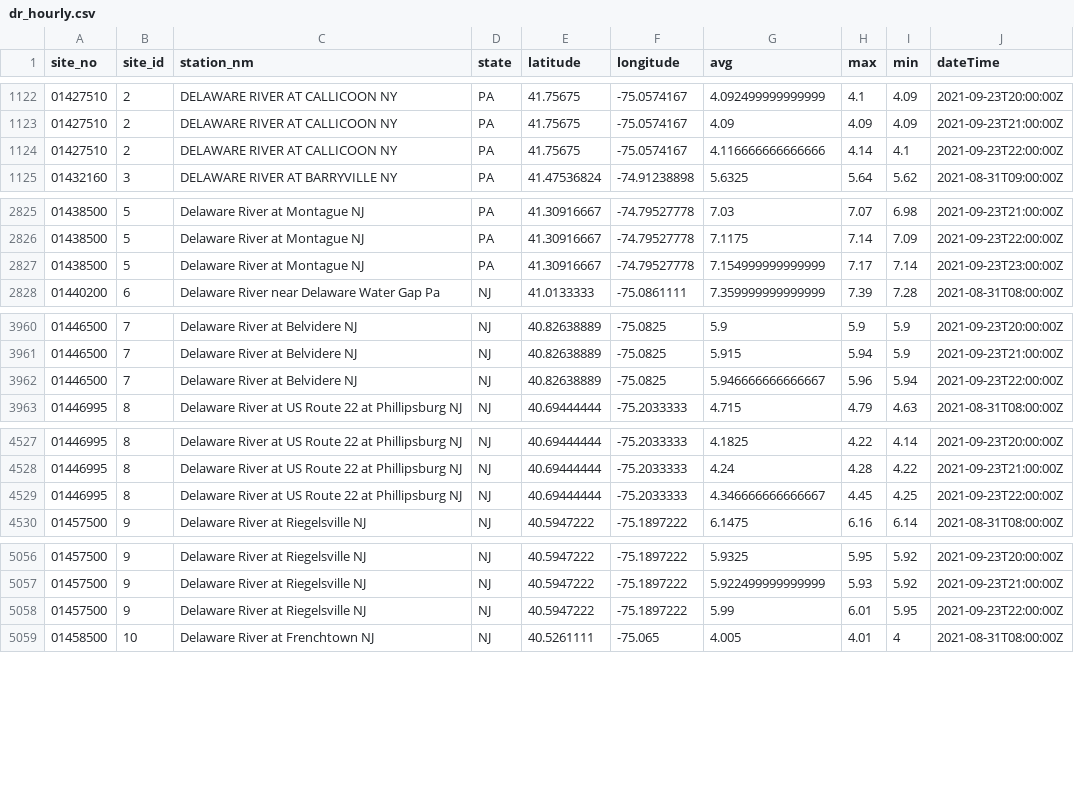
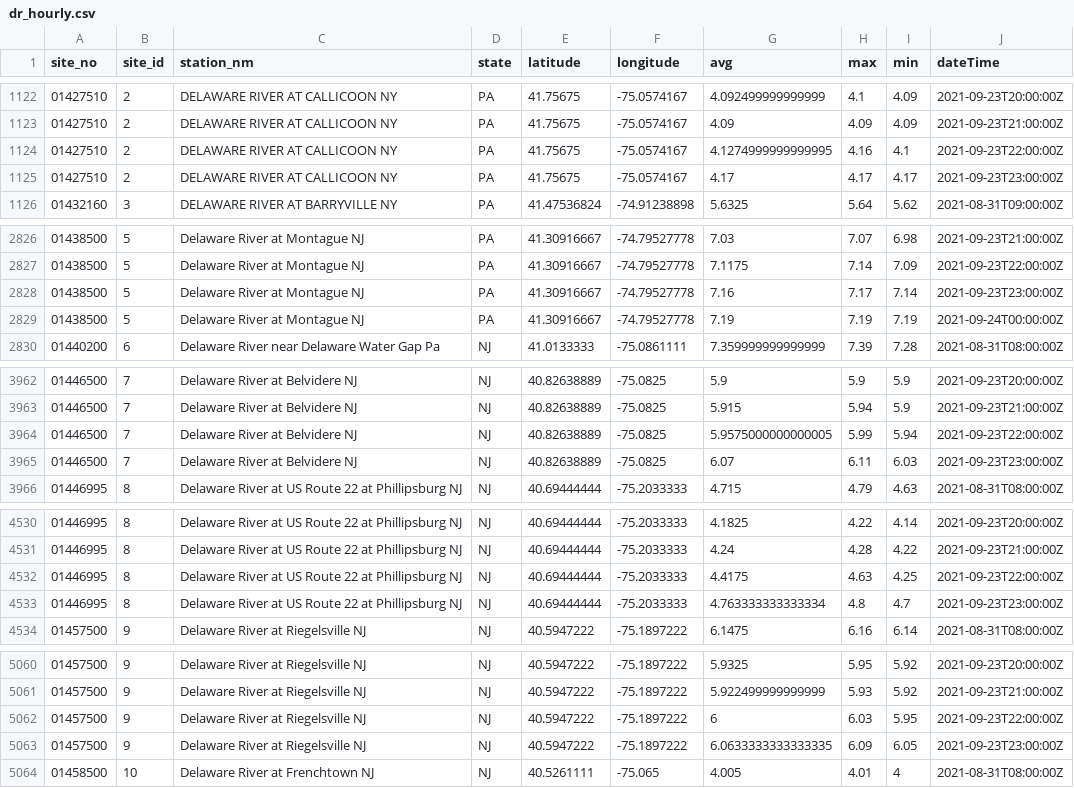
Before and after one commit to jeremymack-LU/delawareriver, a CSV file: data/dr_hourly.csv, drawn as a sheet; only a part is shown, gaps mark what is left out; the diff covers the shown part only.

Commit message:
Hourly update

```diff
--- a/data/dr_hourly.csv
+++ b/data/dr_hourly.csv
@@ -1123,3 +1123,4 @@ site_no,site_id,station_nm,state,latitude,longitude,avg,max,min,dateTime
 01427510,2,DELAWARE RIVER AT CALLICOON NY,PA,41.75675,-75.0574167,4.09,4.09,4.09,2021-09-23T21:00:00Z
-01427510,2,DELAWARE RIVER AT CALLICOON NY,PA,41.75675,-75.0574167,4.116666666666666,4.14,4.1,2021-09-23T22:00:00Z
+01427510,2,DELAWARE RIVER AT CALLICOON NY,PA,41.75675,-75.0574167,4.1274999999999995,4.16,4.1,2021-09-23T22:00:00Z
+01427510,2,DELAWARE RIVER AT CALLICOON NY,PA,41.75675,-75.0574167,4.17,4.17,4.17,2021-09-23T23:00:00Z
 01432160,3,DELAWARE RIVER AT BARRYVILLE NY,PA,41.47536824,-74.91238898,5.6325,5.64,5.62,2021-08-31T09:00:00Z
@@ -2826,3 +2827,4 @@ site_no,site_id,station_nm,state,latitude,longitude,avg,max,min,dateTime
 01438500,5,Delaware River at Montague NJ,PA,41.30916667,-74.79527778,7.1175,7.14,7.09,2021-09-23T22:00:00Z
-01438500,5,Delaware River at Montague NJ,PA,41.30916667,-74.79527778,7.154999999999999,7.17,7.14,2021-09-23T23:00:00Z
+01438500,5,Delaware River at Montague NJ,PA,41.30916667,-74.79527778,7.16,7.17,7.14,2021-09-23T23:00:00Z
+01438500,5,Delaware River at Montague NJ,PA,41.30916667,-74.79527778,7.19,7.19,7.19,2021-09-24T00:00:00Z
 01440200,6,Delaware River near Delaware Water Gap Pa,NJ,41.0133333,-75.0861111,7.359999999999999,7.39,7.28,2021-08-31T08:00:00Z
@@ -3961,3 +3963,4 @@ site_no,site_id,station_nm,state,latitude,longitude,avg,max,min,dateTime
 01446500,7,Delaware River at Belvidere NJ,NJ,40.82638889,-75.0825,5.915,5.94,5.9,2021-09-23T21:00:00Z
-01446500,7,Delaware River at Belvidere NJ,NJ,40.82638889,-75.0825,5.946666666666667,5.96,5.94,2021-09-23T22:00:00Z
+01446500,7,Delaware River at Belvidere NJ,NJ,40.82638889,-75.0825,5.9575000000000005,5.99,5.94,2021-09-23T22:00:00Z
+01446500,7,Delaware River at Belvidere NJ,NJ,40.82638889,-75.0825,6.07,6.11,6.03,2021-09-23T23:00:00Z
 01446995,8,Delaware River at US Route 22 at Phillipsburg NJ,NJ,40.69444444,-75.2033333,4.715,4.79,4.63,2021-08-31T08:00:00Z
@@ -4528,3 +4531,4 @@ site_no,site_id,station_nm,state,latitude,longitude,avg,max,min,dateTime
 01446995,8,Delaware River at US Route 22 at Phillipsburg NJ,NJ,40.69444444,-75.2033333,4.24,4.28,4.22,2021-09-23T21:00:00Z
-01446995,8,Delaware River at US Route 22 at Phillipsburg NJ,NJ,40.69444444,-75.2033333,4.346666666666667,4.45,4.25,2021-09-23T22:00:00Z
+01446995,8,Delaware River at US Route 22 at Phillipsburg NJ,NJ,40.69444444,-75.2033333,4.4175,4.63,4.25,2021-09-23T22:00:00Z
+01446995,8,Delaware River at US Route 22 at Phillipsburg NJ,NJ,40.69444444,-75.2033333,4.763333333333334,4.8,4.7,2021-09-23T23:00:00Z
 01457500,9,Delaware River at Riegelsville NJ,NJ,40.5947222,-75.1897222,6.1475,6.16,6.14,2021-08-31T08:00:00Z
@@ -5057,3 +5061,4 @@ site_no,site_id,station_nm,state,latitude,longitude,avg,max,min,dateTime
 01457500,9,Delaware River at Riegelsville NJ,NJ,40.5947222,-75.1897222,5.922499999999999,5.93,5.92,2021-09-23T21:00:00Z
-01457500,9,Delaware River at Riegelsville NJ,NJ,40.5947222,-75.1897222,5.99,6.01,5.95,2021-09-23T22:00:00Z
+01457500,9,Delaware River at Riegelsville NJ,NJ,40.5947222,-75.1897222,6,6.03,5.95,2021-09-23T22:00:00Z
+01457500,9,Delaware River at Riegelsville NJ,NJ,40.5947222,-75.1897222,6.0633333333333335,6.09,6.05,2021-09-23T23:00:00Z
 01458500,10,Delaware River at Frenchtown NJ,NJ,40.5261111,-75.065,4.005,4.01,4,2021-08-31T08:00:00Z
```
Also changed, not shown: 2 added rows and 8 edited cells elsewhere in this file.
